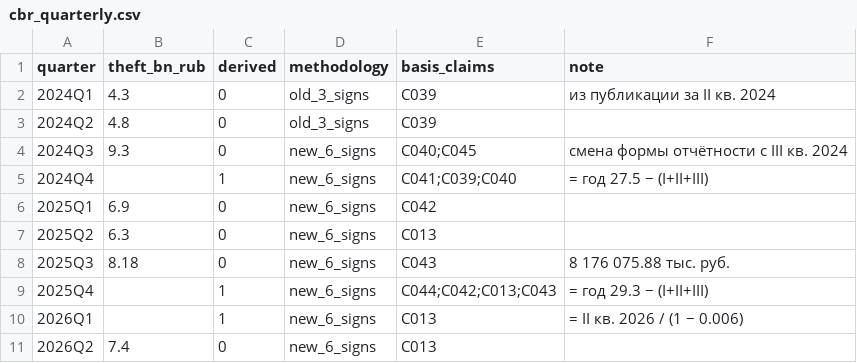
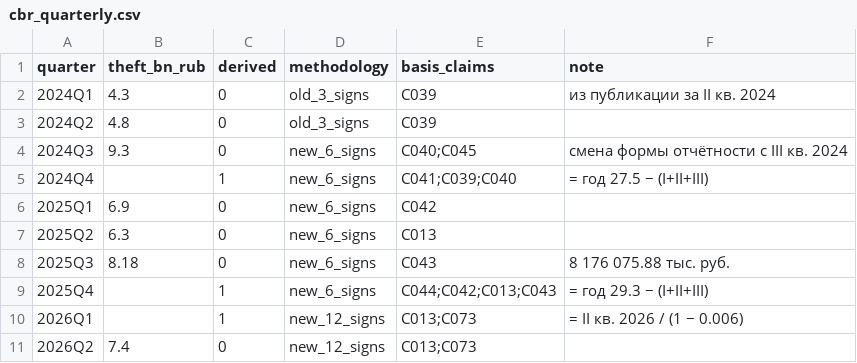
Before and after one commit to temurysega/ai-proj_megafon, a CSV file: projects/antifraud-family/research/data/cbr_quarterly.csv, drawn as a sheet.

```diff
--- a/projects/antifraud-family/research/data/cbr_quarterly.csv
+++ b/projects/antifraud-family/research/data/cbr_quarterly.csv
@@ -9,3 +9,3 @@ quarter,theft_bn_rub,derived,methodology,basis_claims,note
 2025Q4,,1,new_6_signs,C044;C042;C013;C043,= год 29.3 − (I+II+III)
-2026Q1,,1,new_6_signs,C013,= II кв. 2026 / (1 − 0.006)
-2026Q2,7.4,0,new_6_signs,C013,
+2026Q1,,1,new_12_signs,C013;C073,= II кв. 2026 / (1 − 0.006)
+2026Q2,7.4,0,new_12_signs,C013;C073,
```
Also changed, not shown: projects/antifraud-family/research/data/cbr_quarterly_summary.csv, 31 other files.
